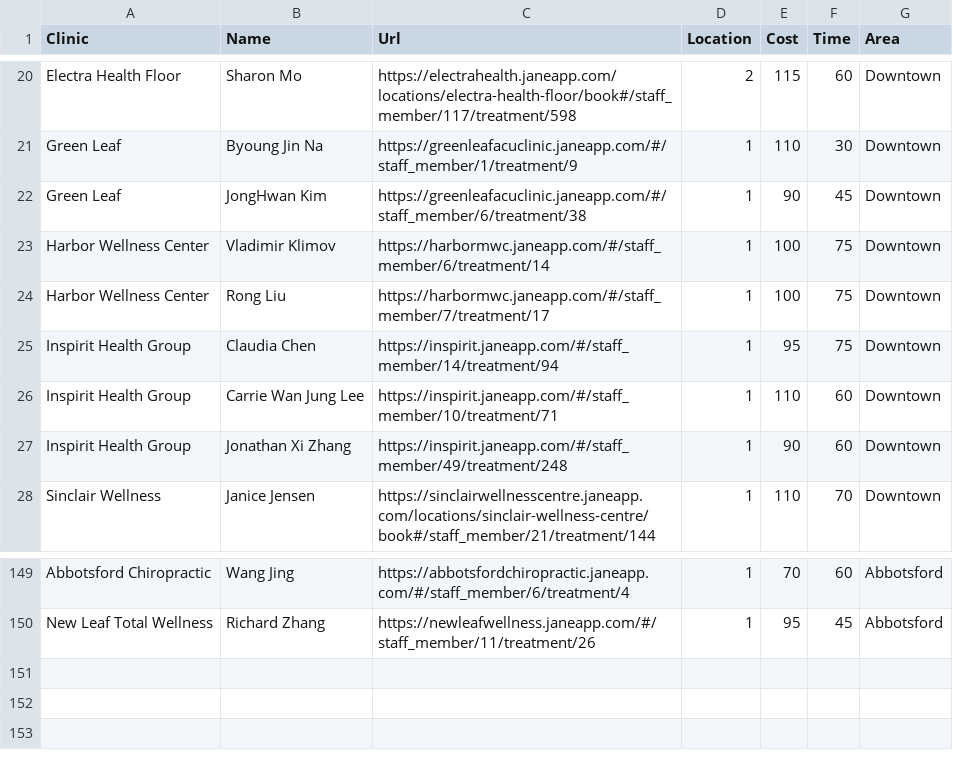
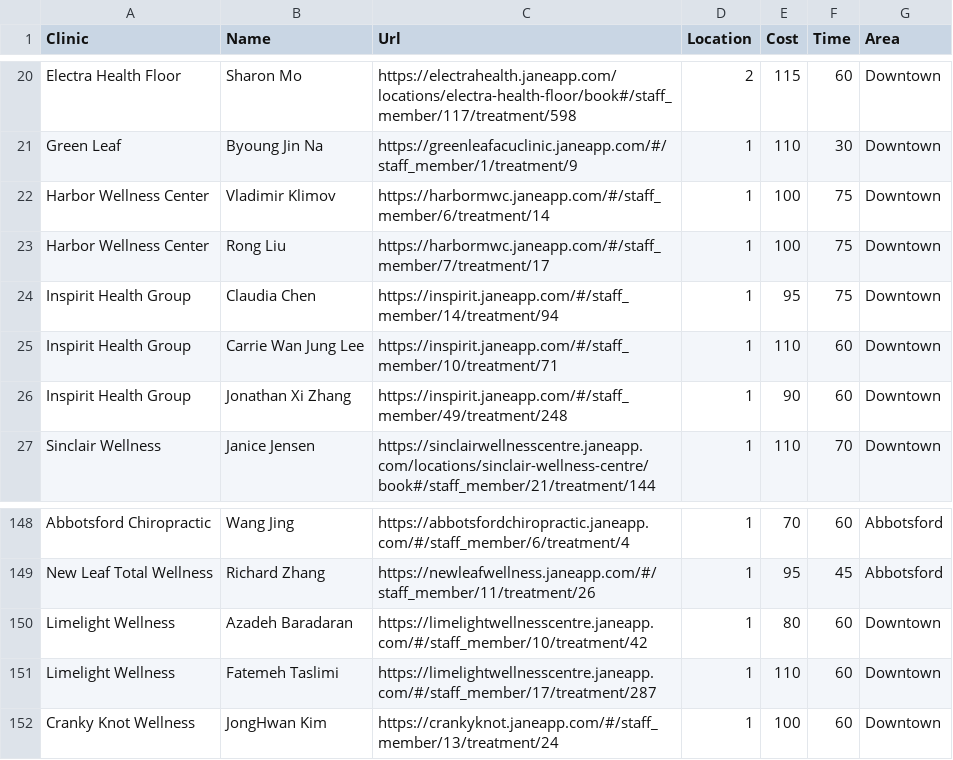
Before and after one commit to mattyking/getTCM, a CSV file: jane_url.csv, drawn as a sheet; only a part is shown, gaps mark what is left out.

Commit message:
Changed JongHwan url

```diff
--- a/jane_url.csv
+++ b/jane_url.csv
@@ -21,3 +21,2 @@ Electra Health Floor,Sharon Mo,https://electrahealth.janeapp.com/locations/elect
 Green Leaf,Byoung Jin Na,https://greenleafacuclinic.janeapp.com/#/staff_member/1/treatment/9,1,110,30,Downtown
-Green Leaf,JongHwan Kim,https://greenleafacuclinic.janeapp.com/#/staff_member/6/treatment/38,1,90,45,Downtown
 Harbor Wellness Center,Vladimir Klimov,https://harbormwc.janeapp.com/#/staff_member/6/treatment/14,1,100,75,Downtown
@@ -150 +149,4 @@ Abbotsford Chiropractic,Wang Jing,https://abbotsfordchiropractic.janeapp.com/#/s
 New Leaf Total Wellness,Richard Zhang,https://newleafwellness.janeapp.com/#/staff_member/11/treatment/26,1,95,45,Abbotsford
+Limelight Wellness,Azadeh Baradaran,https://limelightwellnesscentre.janeapp.com/#/staff_member/10/treatment/42,1,80,60,Downtown
+Limelight Wellness,Fatemeh Taslimi,https://limelightwellnesscentre.janeapp.com/#/staff_member/17/treatment/287,1,110,60,Downtown
+Cranky Knot Wellness,JongHwan Kim,https://crankyknot.janeapp.com/#/staff_member/13/treatment/24,1,100,60,Downtown
```
